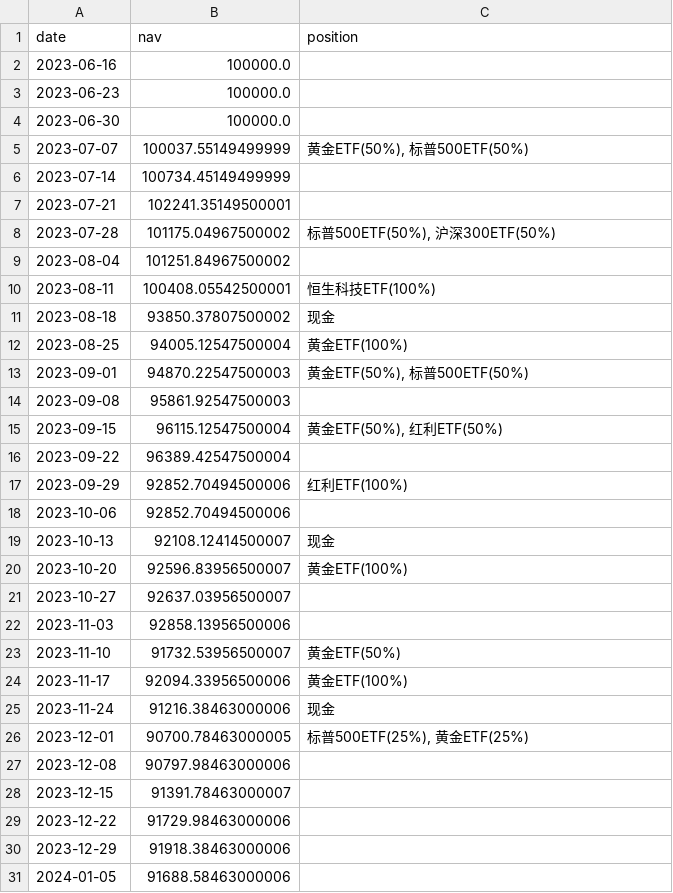
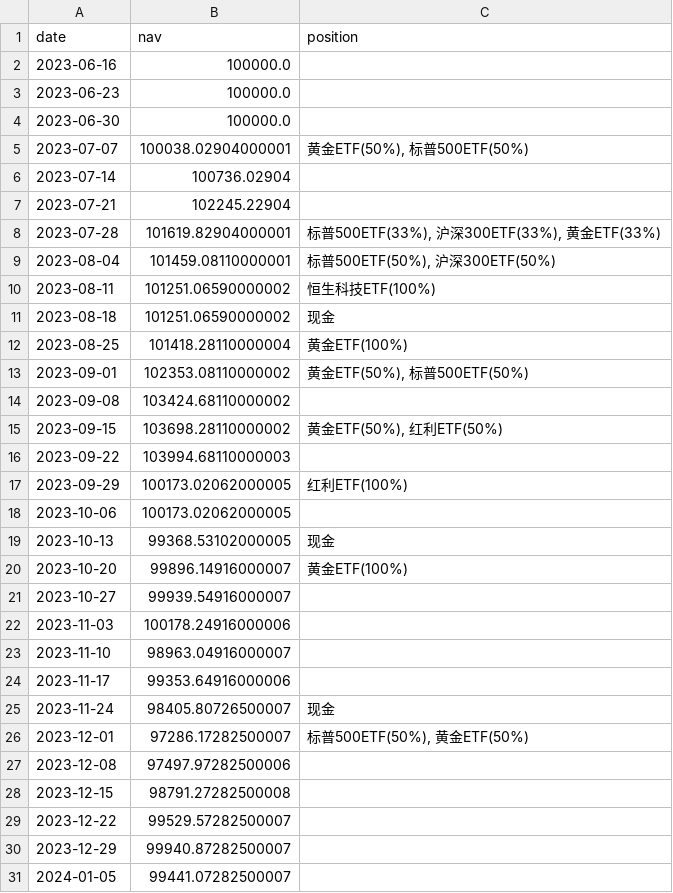
Before and after one commit to MichaelHan0228/quant, a CSV file: etf_rotation_backtest/output/nav_curve.csv, drawn as a sheet; only a part is shown; the diff covers the shown part only.

```diff
--- a/etf_rotation_backtest/output/nav_curve.csv
+++ b/etf_rotation_backtest/output/nav_curve.csv
@@ -4,28 +4,28 @@
 2023-06-30,100000.0,
-2023-07-07,100037.55149499999,"黄金ETF(50%), 标普500ETF(50%)"
-2023-07-14,100734.45149499999,
-2023-07-21,102241.35149500001,
-2023-07-28,101175.04967500002,"标普500ETF(50%), 沪深300ETF(50%)"
-2023-08-04,101251.84967500002,
-2023-08-11,100408.05542500001,恒生科技ETF(100%)
-2023-08-18,93850.37807500002,现金
-2023-08-25,94005.12547500004,黄金ETF(100%)
-2023-09-01,94870.22547500003,"黄金ETF(50%), 标普500ETF(50%)"
-2023-09-08,95861.92547500003,
-2023-09-15,96115.12547500004,"黄金ETF(50%), 红利ETF(50%)"
-2023-09-22,96389.42547500004,
-2023-09-29,92852.70494500006,红利ETF(100%)
-2023-10-06,92852.70494500006,
-2023-10-13,92108.12414500007,现金
-2023-10-20,92596.83956500007,黄金ETF(100%)
-2023-10-27,92637.03956500007,
-2023-11-03,92858.13956500006,
-2023-11-10,91732.53956500007,黄金ETF(50%)
-2023-11-17,92094.33956500006,黄金ETF(100%)
-2023-11-24,91216.38463000006,现金
-2023-12-01,90700.78463000005,"标普500ETF(25%), 黄金ETF(25%)"
-2023-12-08,90797.98463000006,
-2023-12-15,91391.78463000007,
-2023-12-22,91729.98463000006,
-2023-12-29,91918.38463000006,
-2024-01-05,91688.58463000006,
+2023-07-07,100038.02904000001,"黄金ETF(50%), 标普500ETF(50%)"
+2023-07-14,100736.02904,
+2023-07-21,102245.22904,
+2023-07-28,101619.82904000001,"标普500ETF(33%), 沪深300ETF(33%), 黄金ETF(33%)"
+2023-08-04,101459.08110000001,"标普500ETF(50%), 沪深300ETF(50%)"
+2023-08-11,101251.06590000002,恒生科技ETF(100%)
+2023-08-18,101251.06590000002,现金
+2023-08-25,101418.28110000004,黄金ETF(100%)
+2023-09-01,102353.08110000002,"黄金ETF(50%), 标普500ETF(50%)"
+2023-09-08,103424.68110000002,
+2023-09-15,103698.28110000002,"黄金ETF(50%), 红利ETF(50%)"
+2023-09-22,103994.68110000003,
+2023-09-29,100173.02062000005,红利ETF(100%)
+2023-10-06,100173.02062000005,
+2023-10-13,99368.53102000005,现金
+2023-10-20,99896.14916000007,黄金ETF(100%)
+2023-10-27,99939.54916000007,
+2023-11-03,100178.24916000006,
+2023-11-10,98963.04916000007,
+2023-11-17,99353.64916000006,
+2023-11-24,98405.80726500007,现金
+2023-12-01,97286.17282500007,"标普500ETF(50%), 黄金ETF(50%)"
+2023-12-08,97497.97282500006,
+2023-12-15,98791.27282500008,
+2023-12-22,99529.57282500007,
+2023-12-29,99940.87282500007,
+2024-01-05,99441.07282500007,
```
Also changed, not shown: 140 edited cells elsewhere in this file, etf_rotation_backtest/output/trades.csv, 5 other files.
